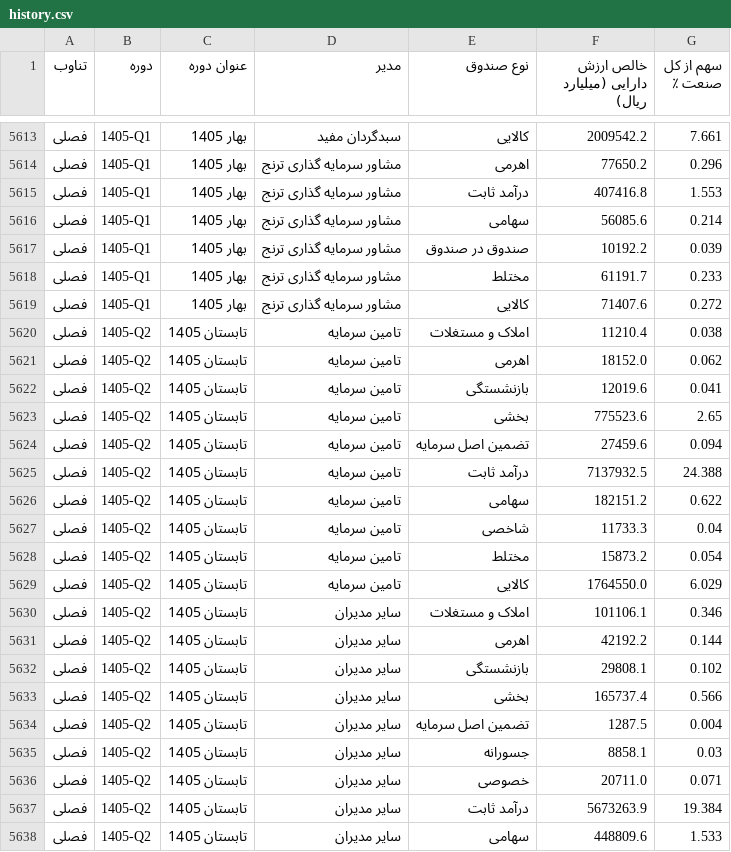
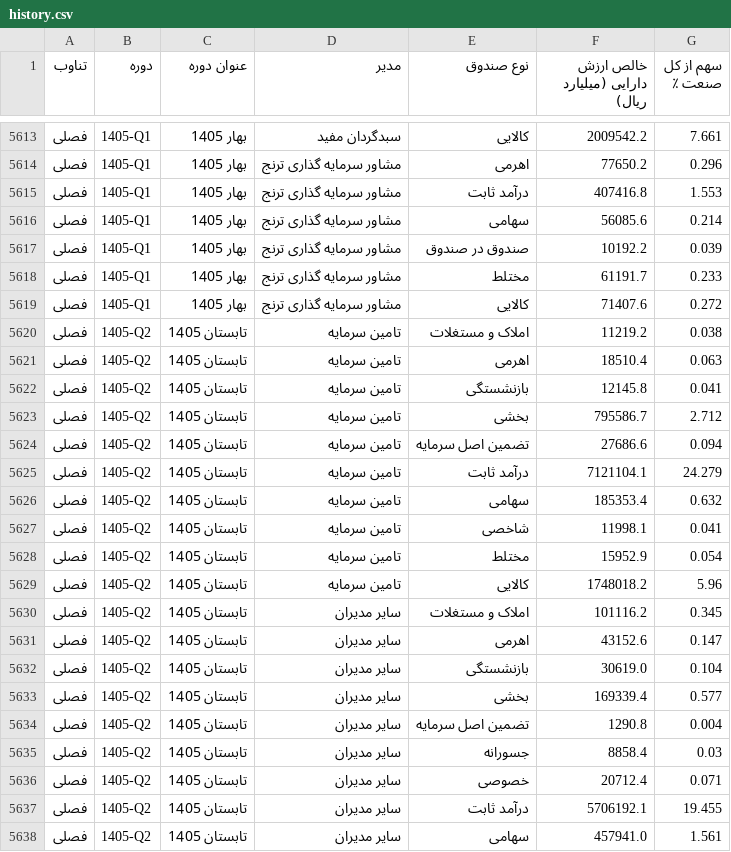
Before and after one commit to gh-azad/fund-market-report, a CSV file: history.csv, drawn as a sheet; only a part is shown, gaps mark what is left out; the diff covers the shown part only.

Commit message:
data update 2026-08-03

```diff
--- a/history.csv
+++ b/history.csv
@@ -5619,20 +5619,20 @@
 فصلی,1405-Q1,بهار 1405,مشاور سرمایه گذاری ترنج,کالایی,71407.6,0.272
-فصلی,1405-Q2,تابستان 1405,تامین سرمایه,املاک و مستغلات,11210.4,0.038
-فصلی,1405-Q2,تابستان 1405,تامین سرمایه,اهرمی,18152.0,0.062
-فصلی,1405-Q2,تابستان 1405,تامین سرمایه,بازنشستگی,12019.6,0.041
-فصلی,1405-Q2,تابستان 1405,تامین سرمایه,بخشی,775523.6,2.65
-فصلی,1405-Q2,تابستان 1405,تامین سرمایه,تضمین اصل سرمایه,27459.6,0.094
-فصلی,1405-Q2,تابستان 1405,تامین سرمایه,درآمد ثابت,7137932.5,24.388
-فصلی,1405-Q2,تابستان 1405,تامین سرمایه,سهامی,182151.2,0.622
-فصلی,1405-Q2,تابستان 1405,تامین سرمایه,شاخصی,11733.3,0.04
-فصلی,1405-Q2,تابستان 1405,تامین سرمایه,مختلط,15873.2,0.054
-فصلی,1405-Q2,تابستان 1405,تامین سرمایه,کالایی,1764550.0,6.029
-فصلی,1405-Q2,تابستان 1405,سایر مدیران,املاک و مستغلات,101106.1,0.346
-فصلی,1405-Q2,تابستان 1405,سایر مدیران,اهرمی,42192.2,0.144
-فصلی,1405-Q2,تابستان 1405,سایر مدیران,بازنشستگی,29808.1,0.102
-فصلی,1405-Q2,تابستان 1405,سایر مدیران,بخشی,165737.4,0.566
-فصلی,1405-Q2,تابستان 1405,سایر مدیران,تضمین اصل سرمایه,1287.5,0.004
-فصلی,1405-Q2,تابستان 1405,سایر مدیران,جسورانه,8858.1,0.03
-فصلی,1405-Q2,تابستان 1405,سایر مدیران,خصوصی,20711.0,0.071
-فصلی,1405-Q2,تابستان 1405,سایر مدیران,درآمد ثابت,5673263.9,19.384
-فصلی,1405-Q2,تابستان 1405,سایر مدیران,سهامی,448809.6,1.533
+فصلی,1405-Q2,تابستان 1405,تامین سرمایه,املاک و مستغلات,11219.2,0.038
+فصلی,1405-Q2,تابستان 1405,تامین سرمایه,اهرمی,18510.4,0.063
+فصلی,1405-Q2,تابستان 1405,تامین سرمایه,بازنشستگی,12145.8,0.041
+فصلی,1405-Q2,تابستان 1405,تامین سرمایه,بخشی,795586.7,2.712
+فصلی,1405-Q2,تابستان 1405,تامین سرمایه,تضمین اصل سرمایه,27686.6,0.094
+فصلی,1405-Q2,تابستان 1405,تامین سرمایه,درآمد ثابت,7121104.1,24.279
+فصلی,1405-Q2,تابستان 1405,تامین سرمایه,سهامی,185353.4,0.632
+فصلی,1405-Q2,تابستان 1405,تامین سرمایه,شاخصی,11998.1,0.041
+فصلی,1405-Q2,تابستان 1405,تامین سرمایه,مختلط,15952.9,0.054
+فصلی,1405-Q2,تابستان 1405,تامین سرمایه,کالایی,1748018.2,5.96
+فصلی,1405-Q2,تابستان 1405,سایر مدیران,املاک و مستغلات,101116.2,0.345
+فصلی,1405-Q2,تابستان 1405,سایر مدیران,اهرمی,43152.6,0.147
+فصلی,1405-Q2,تابستان 1405,سایر مدیران,بازنشستگی,30619.0,0.104
+فصلی,1405-Q2,تابستان 1405,سایر مدیران,بخشی,169339.4,0.577
+فصلی,1405-Q2,تابستان 1405,سایر مدیران,تضمین اصل سرمایه,1290.8,0.004
+فصلی,1405-Q2,تابستان 1405,سایر مدیران,جسورانه,8858.4,0.03
+فصلی,1405-Q2,تابستان 1405,سایر مدیران,خصوصی,20712.4,0.071
+فصلی,1405-Q2,تابستان 1405,سایر مدیران,درآمد ثابت,5706192.1,19.455
+فصلی,1405-Q2,تابستان 1405,سایر مدیران,سهامی,457941.0,1.561
```
Also changed, not shown: 92 edited cells elsewhere in this file, history_monthly.csv, history_quarterly.csv, 1 other file.
